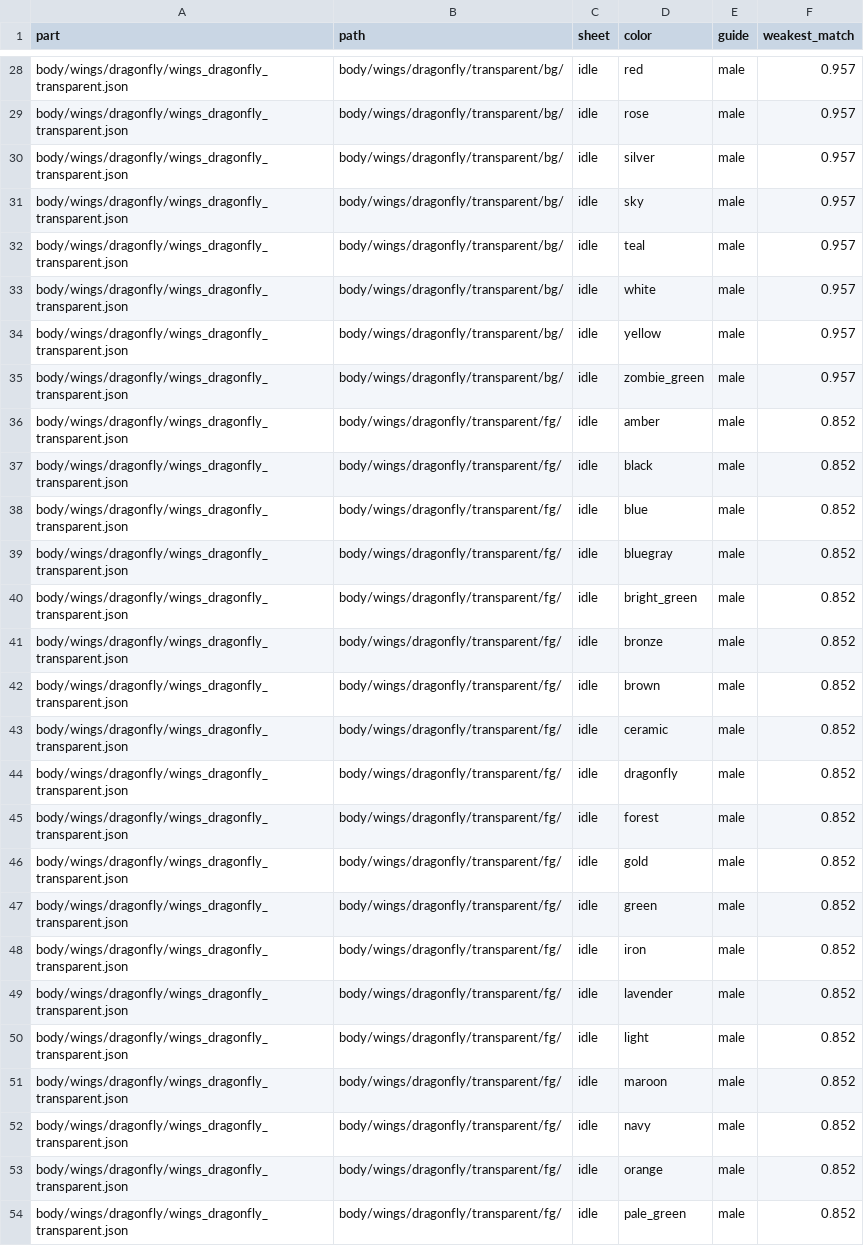
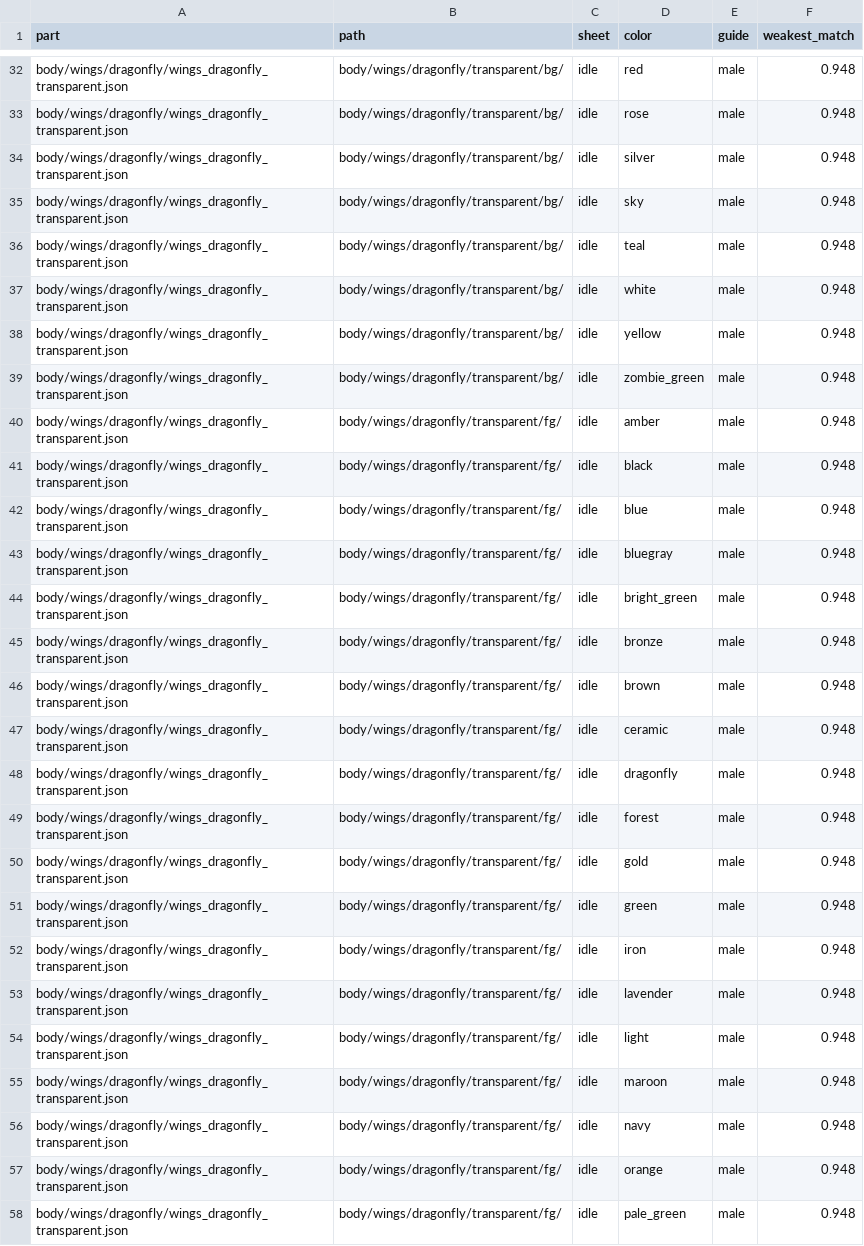
Before and after one commit to teppuM/lpc-forge, a CSV file: tools/filled-animations.csv, drawn as a sheet; only a part is shown, gaps mark what is left out; addresses are those after the commit; the diff covers the shown part only; the diff names each change by its address in the sheet, - before the commit and + after, or states it on an @@ line.

```diff
--- a/tools/filled-animations.csv
+++ b/tools/filled-animations.csv
-F32:F39 (weakest_match): 0.957
+F32:F39 (weakest_match): 0.948
-F40:F58 (weakest_match): 0.852
+F40:F58 (weakest_match): 0.948
```
Also changed, not shown: 4 added rows, 2 removed rows and 82 edited cells elsewhere in this file, 41 other files.
